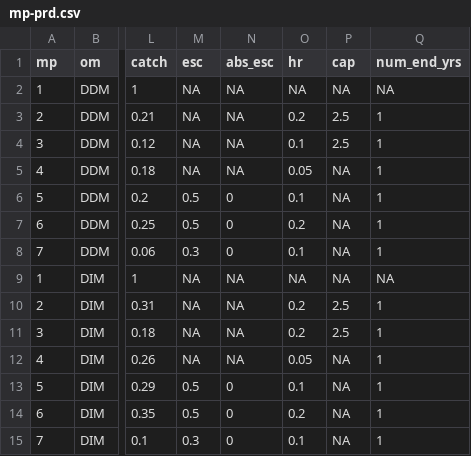
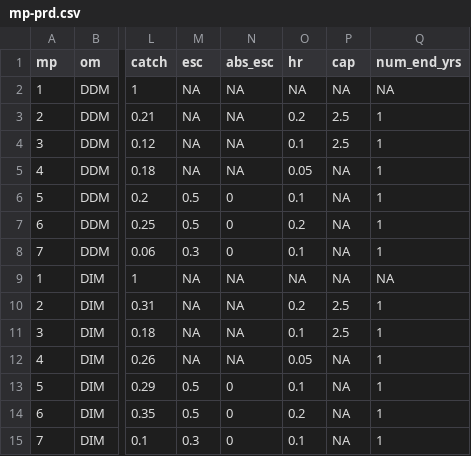
Before and after one commit to pbs-assess/herringsr, a CSV file: data/mp-prd.csv, drawn as a sheet; only a part is shown, gaps mark what is left out; the diff names each change by its address in the sheet, - before the commit and + after, or states it on an @@ line.

Commit message:
Update mp-prd.csv

```diff
--- a/data/mp-prd.csv
+++ b/data/mp-prd.csv
-O11 (hr): 0.2
+O11 (hr): 0.1
```
